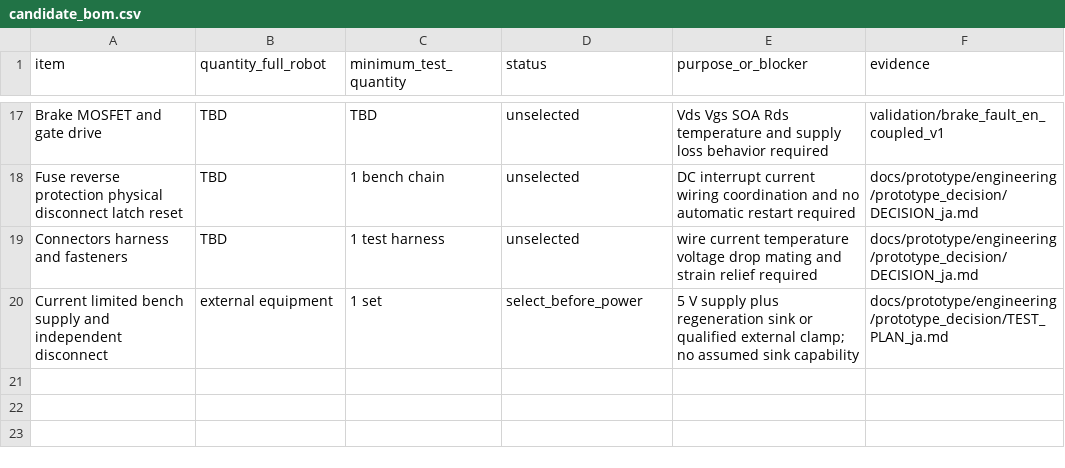
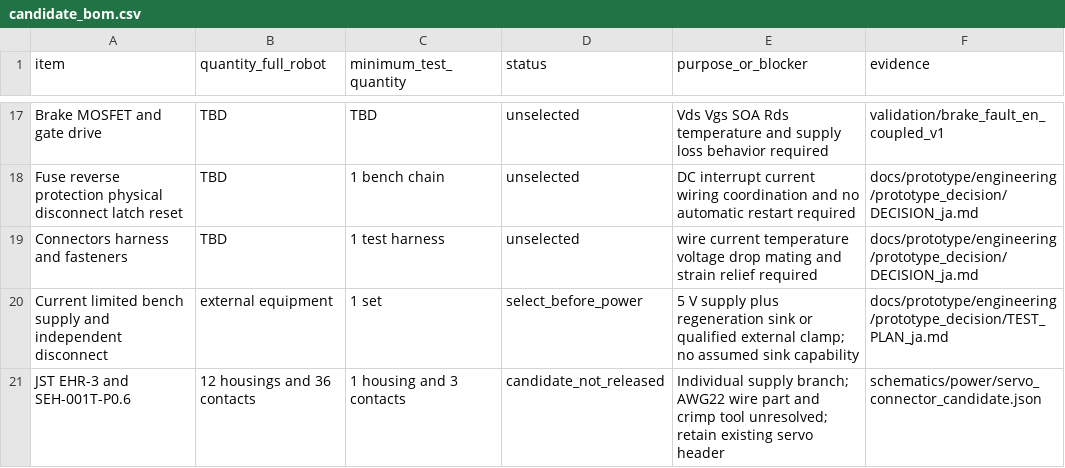
Before and after one commit to meganetaaan/stack-chan-mujoco, a CSV file: docs/prototype/engineering/prototype_decision/candidate_bom.csv, drawn as a sheet; only a part is shown, gaps mark what is left out.

Commit message:
Select individual servo feeds and document connector limits

```diff
--- a/docs/prototype/engineering/prototype_decision/candidate_bom.csv
+++ b/docs/prototype/engineering/prototype_decision/candidate_bom.csv
@@ -20 +20,2 @@ Connectors harness and fasteners,TBD,1 test harness,unselected,wire current temp
 Current limited bench supply and independent disconnect,external equipment,1 set,select_before_power,5 V supply plus regeneration sink or qualified external clamp; no assumed sink capability,docs/prototype/engineering/prototype_decision/TEST_PLAN_ja.md
+JST EHR-3 and SEH-001T-P0.6,12 housings and 36 contacts,1 housing and 3 contacts,candidate_not_released,Individual supply branch; AWG22 wire part and crimp tool unresolved; retain existing servo header,schematics/power/servo_connector_candidate.json
```
Also changed, not shown: 2 other files.
